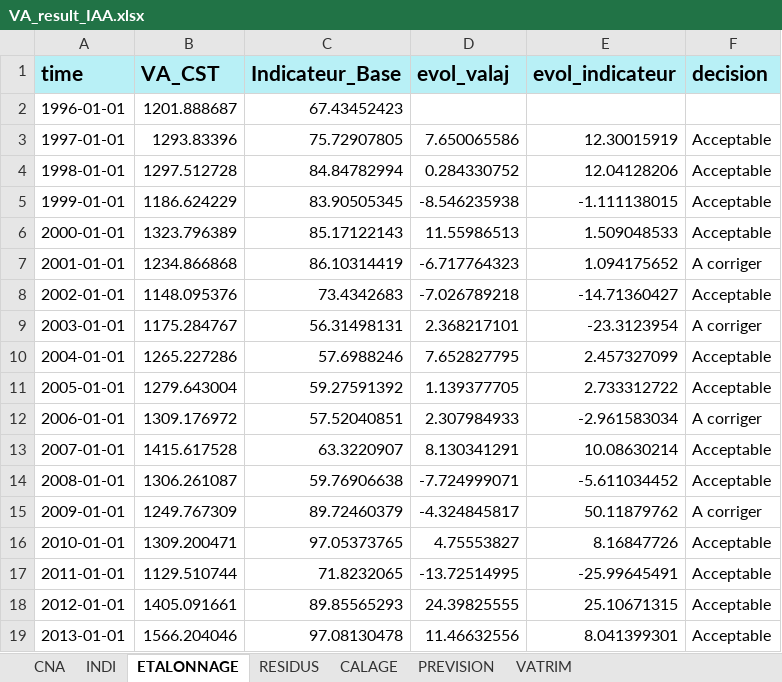
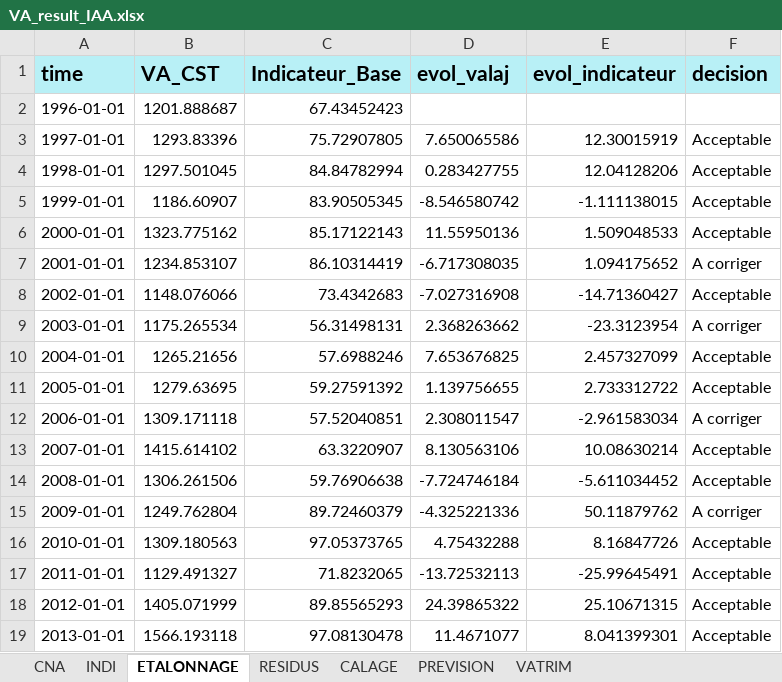
Before and after one commit to luckymaxtser/Compte_trim, an Excel workbook: VA_result_IAA.xlsx, sheet ETALONNAGE, drawn as a sheet; only a part is shown; values as stored, in another font and other column widths than the file's, no borders; the diff covers the shown part only; the diff names each change by its address in the sheet, - before the commit and + after, or states it on an @@ line.

```diff
--- a/VA_result_IAA.xlsx (sheet ETALONNAGE)
+++ b/VA_result_IAA.xlsx (sheet ETALONNAGE)
-B4 (VA_CST): 1297.512728
+B4 (VA_CST): 1297.501045
-D4 (evol_valaj): 0.284330752
+D4 (evol_valaj): 0.283427755
-B5 (VA_CST): 1186.624229
+B5 (VA_CST): 1186.60907
-D5 (evol_valaj): -8.546235938
+D5 (evol_valaj): -8.546580742
-B6 (VA_CST): 1323.796389
+B6 (VA_CST): 1323.775162
-D6 (evol_valaj): 11.55986513
+D6 (evol_valaj): 11.55950136
-B7 (VA_CST): 1234.866868
+B7 (VA_CST): 1234.853107
-D7 (evol_valaj): -6.717764323
+D7 (evol_valaj): -6.717308035
-B8 (VA_CST): 1148.095376
+B8 (VA_CST): 1148.076066
-D8 (evol_valaj): -7.026789218
+D8 (evol_valaj): -7.027316908
-B9 (VA_CST): 1175.284767
+B9 (VA_CST): 1175.265534
-D9 (evol_valaj): 2.368217101
+D9 (evol_valaj): 2.368263662
-B10 (VA_CST): 1265.227286
+B10 (VA_CST): 1265.21656
-D10 (evol_valaj): 7.652827795
+D10 (evol_valaj): 7.653676825
-B11 (VA_CST): 1279.643004
+B11 (VA_CST): 1279.63695
-D11 (evol_valaj): 1.139377705
+D11 (evol_valaj): 1.139756655
-B12 (VA_CST): 1309.176972
+B12 (VA_CST): 1309.171118
-D12 (evol_valaj): 2.307984933
+D12 (evol_valaj): 2.308011547
-B13 (VA_CST): 1415.617528
+B13 (VA_CST): 1415.614102
-D13 (evol_valaj): 8.130341291
+D13 (evol_valaj): 8.130563106
-B14 (VA_CST): 1306.261087
+B14 (VA_CST): 1306.261506
-D14 (evol_valaj): -7.724999071
+D14 (evol_valaj): -7.724746184
-B15 (VA_CST): 1249.767309
+B15 (VA_CST): 1249.762804
-D15 (evol_valaj): -4.324845817
+D15 (evol_valaj): -4.325221336
-B16 (VA_CST): 1309.200471
+B16 (VA_CST): 1309.180563
-D16 (evol_valaj): 4.75553827
+D16 (evol_valaj): 4.75432288
-B17 (VA_CST): 1129.510744
+B17 (VA_CST): 1129.491327
-D17 (evol_valaj): -13.72514995
+D17 (evol_valaj): -13.72532113
-B18 (VA_CST): 1405.091661
+B18 (VA_CST): 1405.071999
-D18 (evol_valaj): 24.39825555
+D18 (evol_valaj): 24.39865322
-B19 (VA_CST): 1566.204046
+B19 (VA_CST): 1566.193118
-D19 (evol_valaj): 11.46632556
+D19 (evol_valaj): 11.4671077
```
Also changed, not shown: 59 edited cells elsewhere in this sheet, sheet CALAGE, sheet PREVISION, sheet VATRIM, sheet RESIDUS, sheet INDI, sheet CNA.
